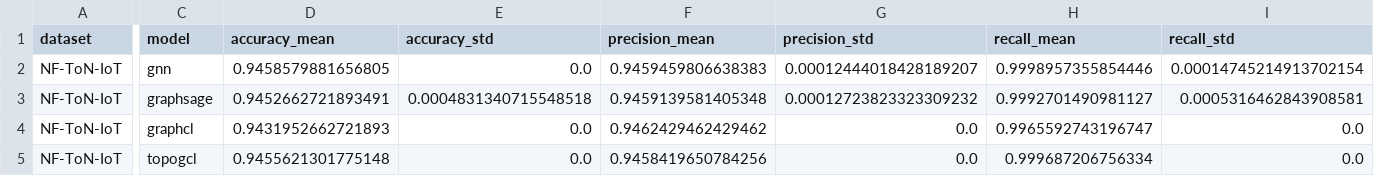
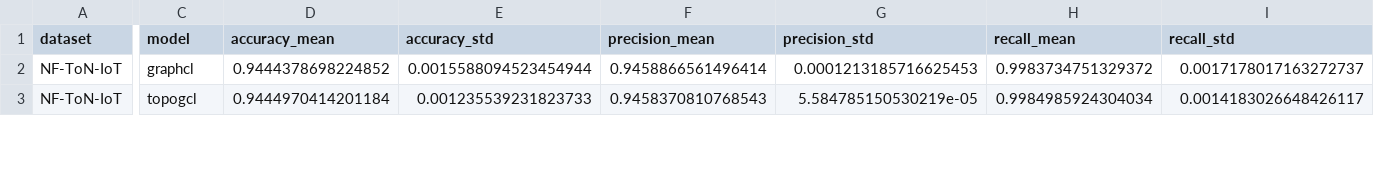
Before and after one commit to syd-kiwi/IDS_TopoGCL, a CSV file: results/nf_ton_iot/ton_summary_25%.csv, drawn as a sheet; only a part is shown, gaps mark what is left out; removed rows and columns are numbered as before the commit, all else as after; rows hold the shown columns only; the diff covers the shown part only; the diff names each change by its address in the sheet, - before the commit and + after, or states it on an @@ line.

Commit message:
new results

```diff
--- a/results/nf_ton_iot/ton_summary_25%.csv
+++ b/results/nf_ton_iot/ton_summary_25%.csv
-row 2: NF-ToN-IoT | gnn | 0.9458579881656805 | 0.0 | 0.9459459806638383 | 0.00012444018428189207 | 0.9998957355854446 | 0.00014745214913702154
-row 3: NF-ToN-IoT | graphsage | 0.9452662721893491 | 0.0004831340715548518 | 0.9459139581405348 | 0.00012723823323309232 | 0.9992701490981127 | 0.0005316462843908581
-D2 (accuracy_mean): 0.9431952662721893
+D2 (accuracy_mean): 0.9444378698224852
-E2 (accuracy_std): 0.0
+E2 (accuracy_std): 0.0015588094523454944
-F2 (precision_mean): 0.9462429462429462
+F2 (precision_mean): 0.9458866561496414
-G2 (precision_std): 0.0
+G2 (precision_std): 0.0001213185716625453
-H2 (recall_mean): 0.9965592743196747
+H2 (recall_mean): 0.9983734751329372
-I2 (recall_std): 0.0
+I2 (recall_std): 0.0017178017163272737
-D3 (accuracy_mean): 0.9455621301775148
+D3 (accuracy_mean): 0.9444970414201184
-E3 (accuracy_std): 0.0
+E3 (accuracy_std): 0.001235539231823733
-F3 (precision_mean): 0.9458419650784256
+F3 (precision_mean): 0.9458370810768543
-G3 (precision_std): 0.0
+G3 (precision_std): 5.584785150530219e-05
-H3 (recall_mean): 0.999687206756334
+H3 (recall_mean): 0.9984985924304034
-I3 (recall_std): 0.0
+I3 (recall_std): 0.0014183026648426117
```
Also changed, not shown: 36 edited cells elsewhere in this file, 24 other files.
